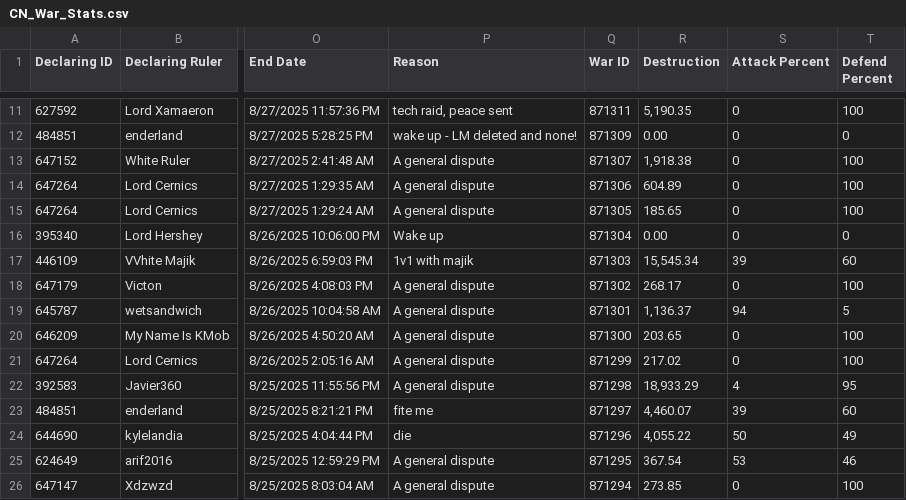
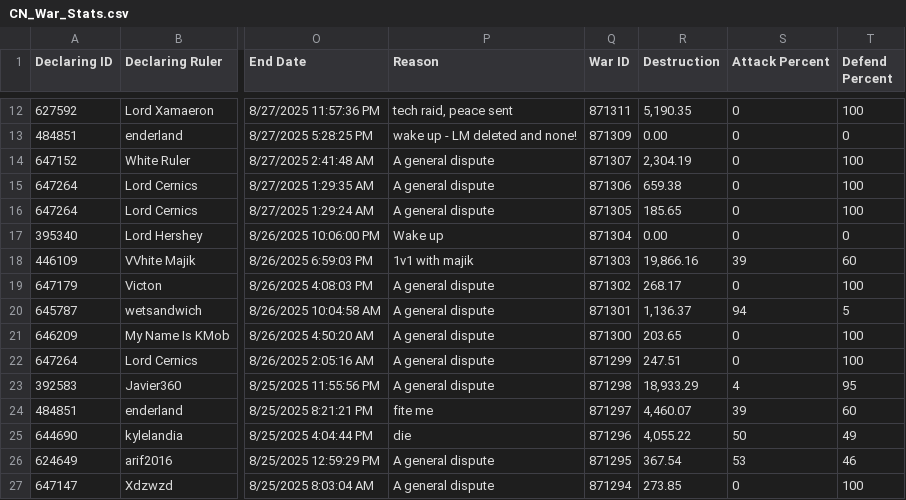
Before and after one commit to oh-ari/oh-ari.github.io, a CSV file: daily/CN_War_Stats.csv, drawn as a sheet; only a part is shown, gaps mark what is left out; addresses are those after the commit; the diff covers the shown part only; the diff names each change by its address in the sheet, - before the commit and + after, or states it on an @@ line.

```diff
--- a/daily/CN_War_Stats.csv
+++ b/daily/CN_War_Stats.csv
-R14 (Destruction): 1,918.38
+R14 (Destruction): 2,304.19
-R15 (Destruction): 604.89
+R15 (Destruction): 659.38
-R18 (Destruction): 15,545.34
+R18 (Destruction): 19,866.16
-R22 (Destruction): 217.02
+R22 (Destruction): 247.51
```
Also changed, not shown: 1 added row and 16 edited cells elsewhere in this file, daily/CN_Alliance_Stats.csv, daily/CN_Foreign_Aid.csv, 3 other files.
